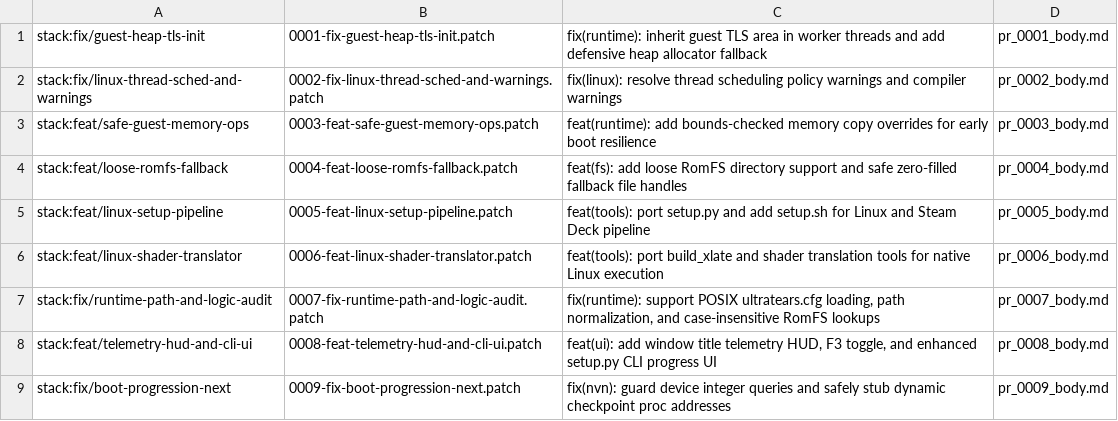
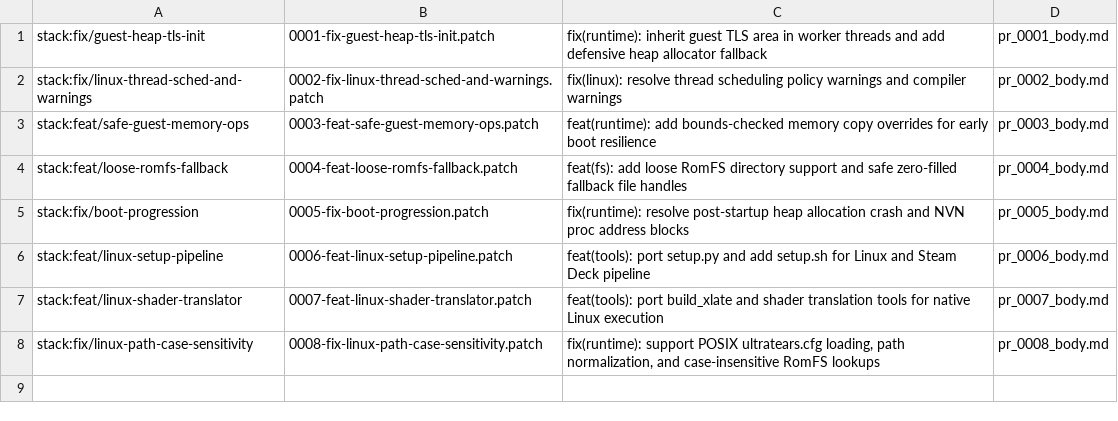
Before and after one commit to triadwoozie/tears-of-the-kingdom-pc, a TSV file: work/outbox_prs/pr_manifest.tsv, drawn as a sheet.

Commit message:
feat(ultratears): stage Wave 2 PR stack 0005-0008 (boot progression, Linux setup, ultrs-shaders, path audit)

```diff
--- a/work/outbox_prs/pr_manifest.tsv
+++ b/work/outbox_prs/pr_manifest.tsv
@@ -4,6 +4,5 @@ stack:feat/safe-guest-memory-ops	0003-feat-safe-guest-memory-ops.patch	feat(runt
 stack:feat/loose-romfs-fallback	0004-feat-loose-romfs-fallback.patch	feat(fs): add loose RomFS directory support and safe zero-filled fallback file handles	pr_0004_body.md
-stack:feat/linux-setup-pipeline	0005-feat-linux-setup-pipeline.patch	feat(tools): port setup.py and add setup.sh for Linux and Steam Deck pipeline	pr_0005_body.md
-stack:feat/linux-shader-translator	0006-feat-linux-shader-translator.patch	feat(tools): port build_xlate and shader translation tools for native Linux execution	pr_0006_body.md
-stack:fix/runtime-path-and-logic-audit	0007-fix-runtime-path-and-logic-audit.patch	fix(runtime): support POSIX ultratears.cfg loading, path normalization, and case-insensitive RomFS lookups	pr_0007_body.md
-stack:feat/telemetry-hud-and-cli-ui	0008-feat-telemetry-hud-and-cli-ui.patch	feat(ui): add window title telemetry HUD, F3 toggle, and enhanced setup.py CLI progress UI	pr_0008_body.md
-stack:fix/boot-progression-next	0009-fix-boot-progression-next.patch	fix(nvn): guard device integer queries and safely stub dynamic checkpoint proc addresses	pr_0009_body.md
+stack:fix/boot-progression	0005-fix-boot-progression.patch	fix(runtime): resolve post-startup heap allocation crash and NVN proc address blocks	pr_0005_body.md
+stack:feat/linux-setup-pipeline	0006-feat-linux-setup-pipeline.patch	feat(tools): port setup.py and add setup.sh for Linux and Steam Deck pipeline	pr_0006_body.md
+stack:feat/linux-shader-translator	0007-feat-linux-shader-translator.patch	feat(tools): port build_xlate and shader translation tools for native Linux execution	pr_0007_body.md
+stack:fix/linux-path-case-sensitivity	0008-fix-linux-path-case-sensitivity.patch	fix(runtime): support POSIX ultratears.cfg loading, path normalization, and case-insensitive RomFS lookups	pr_0008_body.md
```
Also changed, not shown: 11 other files.
